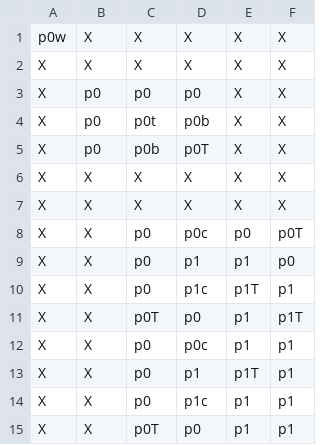
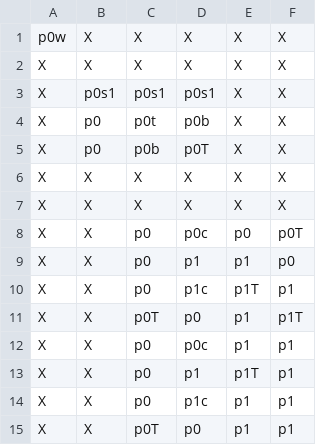
Before and after one commit to katsaii/gm48-wandaring-candyland, a CSV file: datafiles/level.csv, drawn as a sheet.

```diff
--- a/datafiles/level.csv
+++ b/datafiles/level.csv
@@ -2,3 +2,3 @@ p0w,X,X,X,X,X
 X,X,X,X,X,X
-X,p0,p0,p0,X,X
+X,p0s1,p0s1,p0s1,X,X
 X,p0,p0t,p0b,X,X
```
Also changed, not shown: 39 other files.
